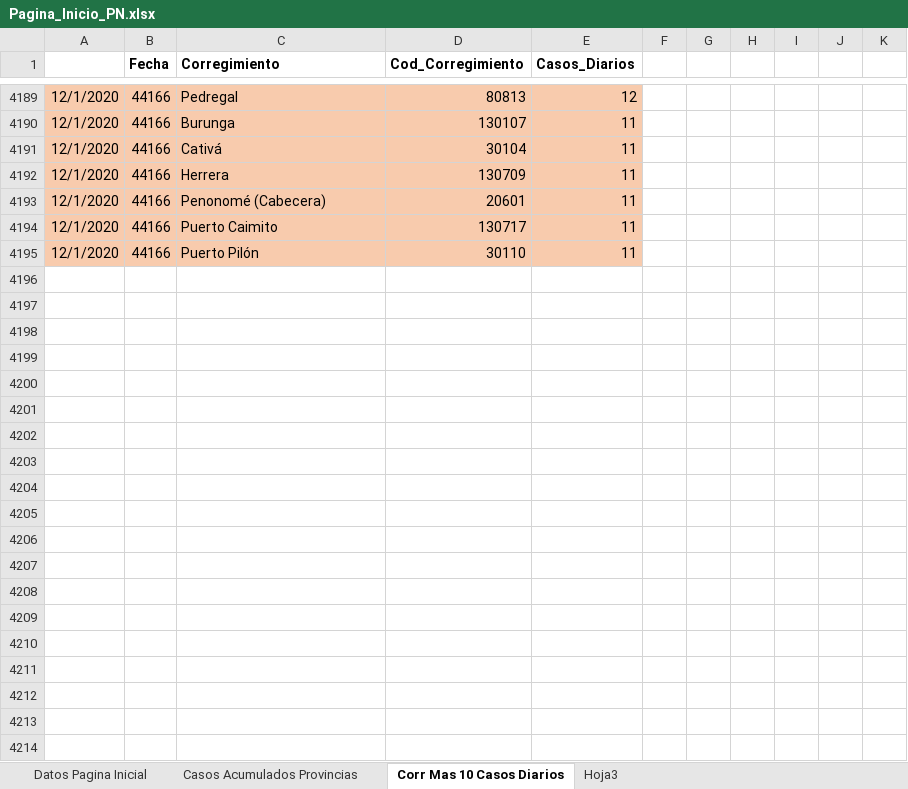
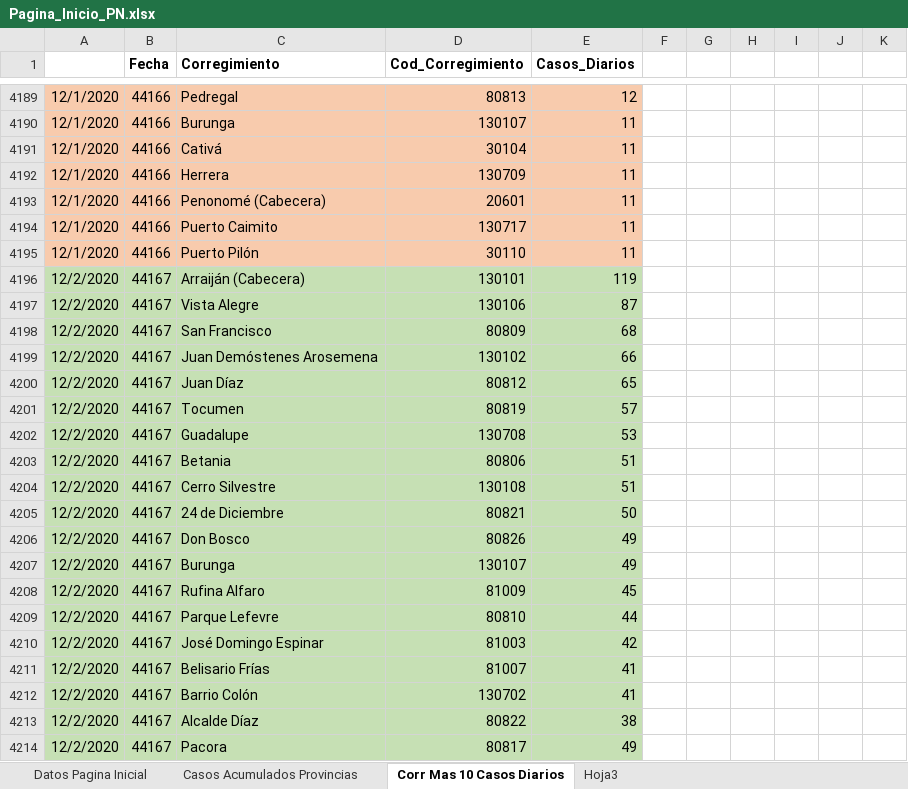
Before and after one commit to Sud-Austral/Datos_Panama, an Excel workbook: datacovidpa/Pagina_Inicio_PN.xlsx, sheet Corr Mas 10 Casos Diarios, drawn as a sheet; only a part is shown, gaps mark what is left out; values as stored, in another font and other column widths than the file's, no borders; table styles not drawn; the diff covers the shown part only; the diff names each change by its address in the sheet, - before the commit and + after, or states it on an @@ line.

```diff
--- a/datacovidpa/Pagina_Inicio_PN.xlsx (sheet Corr Mas 10 Casos Diarios)
+++ b/datacovidpa/Pagina_Inicio_PN.xlsx (sheet Corr Mas 10 Casos Diarios)
+row 4196: 12/2/2020 | 44167 | Arraiján (Cabecera) | 130101 | 119
+row 4197: 12/2/2020 | 44167 | Vista Alegre | 130106 | 87
+row 4198: 12/2/2020 | 44167 | San Francisco | 80809 | 68
+row 4199: 12/2/2020 | 44167 | Juan Demóstenes Arosemena | 130102 | 66
+row 4200: 12/2/2020 | 44167 | Juan Díaz | 80812 | 65
+row 4201: 12/2/2020 | 44167 | Tocumen | 80819 | 57
+row 4202: 12/2/2020 | 44167 | Guadalupe | 130708 | 53
+row 4203: 12/2/2020 | 44167 | Betania | 80806 | 51
+row 4204: 12/2/2020 | 44167 | Cerro Silvestre | 130108 | 51
+row 4205: 12/2/2020 | 44167 | 24 de Diciembre | 80821 | 50
+row 4206: 12/2/2020 | 44167 | Don Bosco | 80826 | 49
+row 4207: 12/2/2020 | 44167 | Burunga | 130107 | 49
+row 4208: 12/2/2020 | 44167 | Rufina Alfaro | 81009 | 45
+row 4209: 12/2/2020 | 44167 | Parque Lefevre | 80810 | 44
+row 4210: 12/2/2020 | 44167 | José Domingo Espinar | 81003 | 42
+row 4211: 12/2/2020 | 44167 | Belisario Frías | 81007 | 41
+row 4212: 12/2/2020 | 44167 | Barrio Colón | 130702 | 41
+row 4213: 12/2/2020 | 44167 | Alcalde Díaz | 80822 | 38
+row 4214: 12/2/2020 | 44167 | Pacora | 80817 | 49
```
Also changed, not shown: 26 added rows elsewhere in this sheet, sheet Datos Pagina Inicial, 2 other files.
